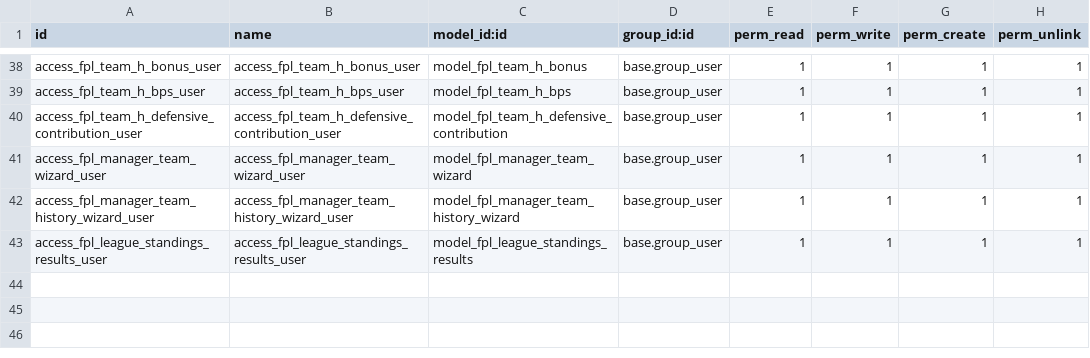
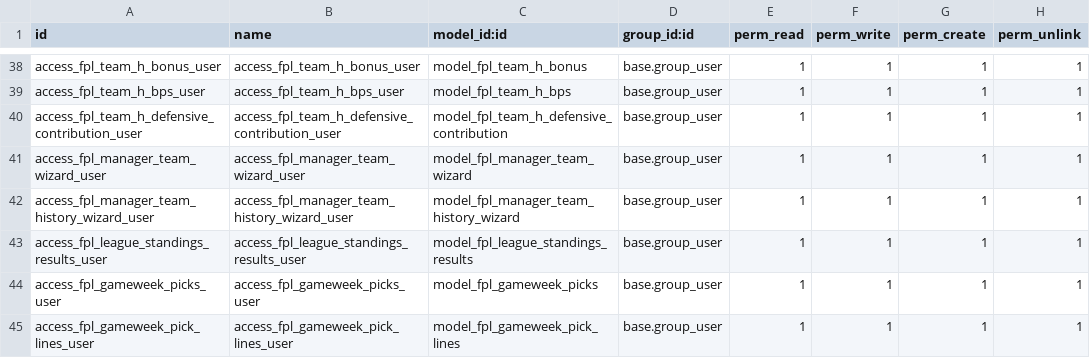
Before and after one commit to khaid2849/fantasy_premier_league, a CSV file: security/ir.model.access.csv, drawn as a sheet; only a part is shown, gaps mark what is left out.

```diff
--- a/security/ir.model.access.csv
+++ b/security/ir.model.access.csv
@@ -43 +43,3 @@ access_fpl_manager_team_history_wizard_user,access_fpl_manager_team_history_wiza
 access_fpl_league_standings_results_user,access_fpl_league_standings_results_user,model_fpl_league_standings_results,base.group_user,1,1,1,1
+access_fpl_gameweek_picks_user,access_fpl_gameweek_picks_user,model_fpl_gameweek_picks,base.group_user,1,1,1,1
+access_fpl_gameweek_pick_lines_user,access_fpl_gameweek_pick_lines_user,model_fpl_gameweek_pick_lines,base.group_user,1,1,1,1
```
Also changed, not shown: 4 other files.
